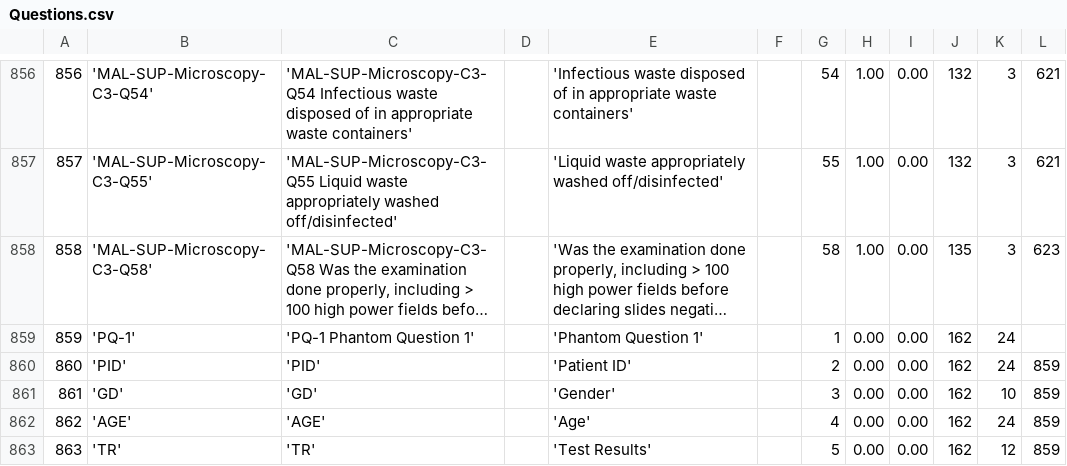
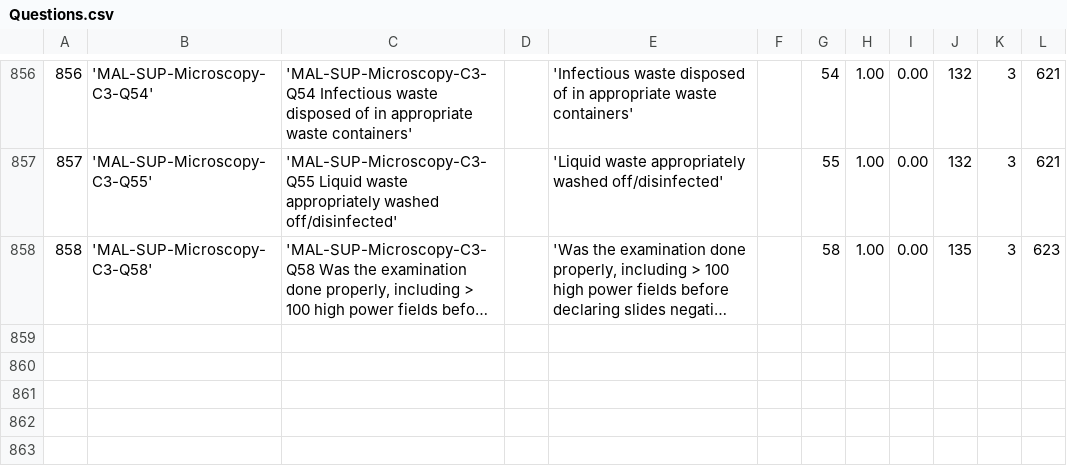
Before and after one commit to EyeSeeTea/malariapp, a CSV file: app/src/main/assets/Questions.csv, drawn as a sheet; only a part is shown, gaps mark what is left out; long unchanged cells end in …; the diff covers the shown part only; the diff names each change by its address in the sheet, - before the commit and + after, or states it on an @@ line.

```diff
--- a/app/src/main/assets/Questions.csv
+++ b/app/src/main/assets/Questions.csv
-row 859: 859 | 'PQ-1' | 'PQ-1 Phantom Question 1' |  | 'Phantom Question 1' |  | 1 | 0.00 | 0.00 | 162 | 24
-row 860: 860 | 'PID' | 'PID' |  | 'Patient ID' |  | 2 | 0.00 | 0.00 | 162 | 24 | 859
-row 861: 861 | 'GD' | 'GD' |  | 'Gender' |  | 3 | 0.00 | 0.00 | 162 | 10 | 859
-row 862: 862 | 'AGE' | 'AGE' |  | 'Age' |  | 4 | 0.00 | 0.00 | 162 | 24 | 859
-row 863: 863 | 'TR' | 'TR' |  | 'Test Results' |  | 5 | 0.00 | 0.00 | 162 | 12 | 859
```
Also changed, not shown: 5 removed rows and 26 edited cells elsewhere in this file, app/src/main/assets/Headers.csv, 6 other files.
